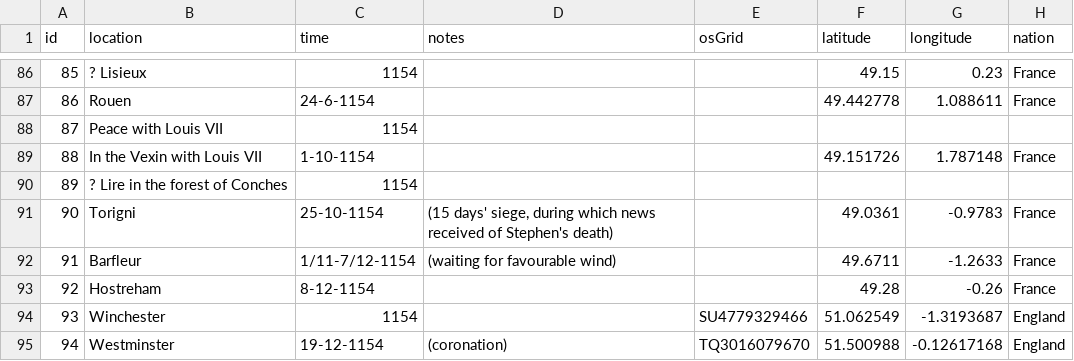
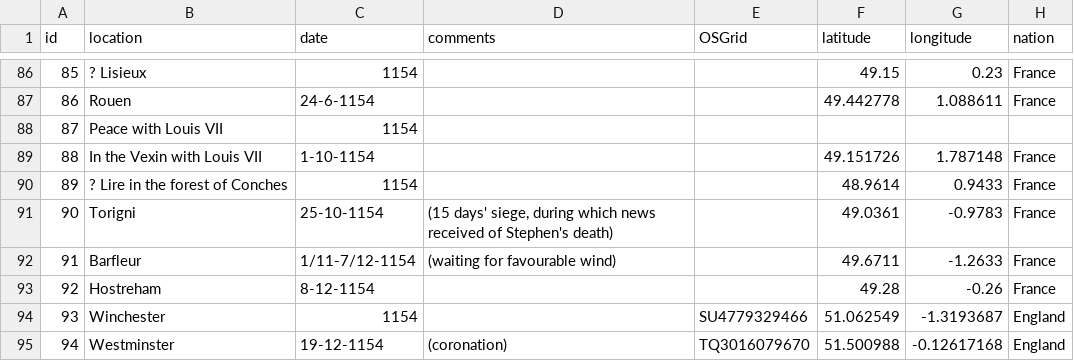
Before and after one commit to lorenza10/digitalitineraries.io, a CSV file: data/csv/dukeHenry.csv, drawn as a sheet; only a part is shown, gaps mark what is left out; the diff names each change by its address in the sheet, - before the commit and + after, or states it on an @@ line.

```diff
--- a/data/csv/dukeHenry.csv
+++ b/data/csv/dukeHenry.csv
-C1: time
+C1: date
-D1: notes
+D1: comments
-E1: osGrid
+E1: OSGrid
-F90 (latitude): (empty)
+F90 (latitude): 48.9614
-G90 (longitude): (empty)
+G90 (longitude): 0.9433
-H90 (nation): (empty)
+H90 (nation): France
```
Also changed, not shown: data/csv/KingJohnItineraryW_OBlanks.csv, data/csv/Richard3ItineraryBlankRecordsRemoved.csv, 23 other files.
